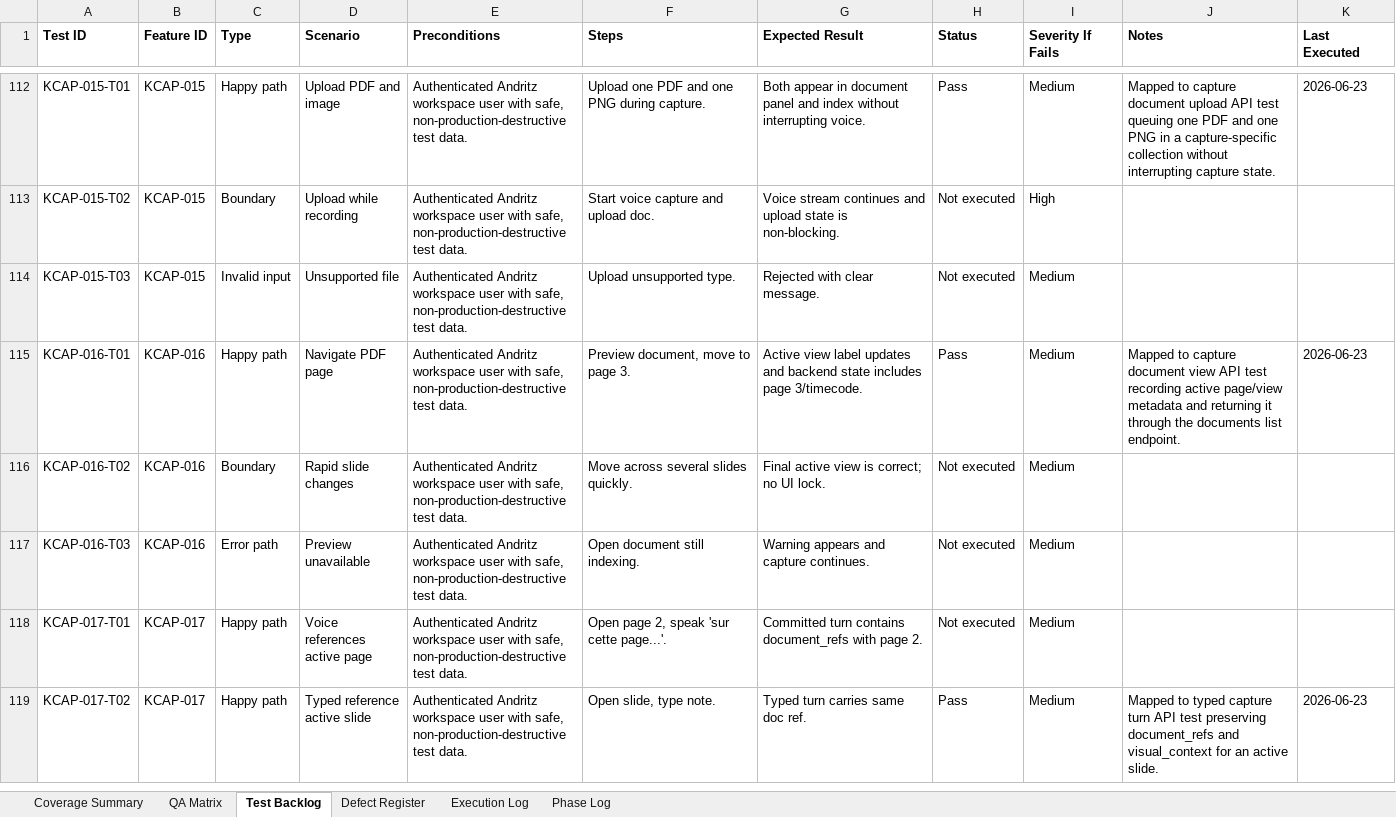
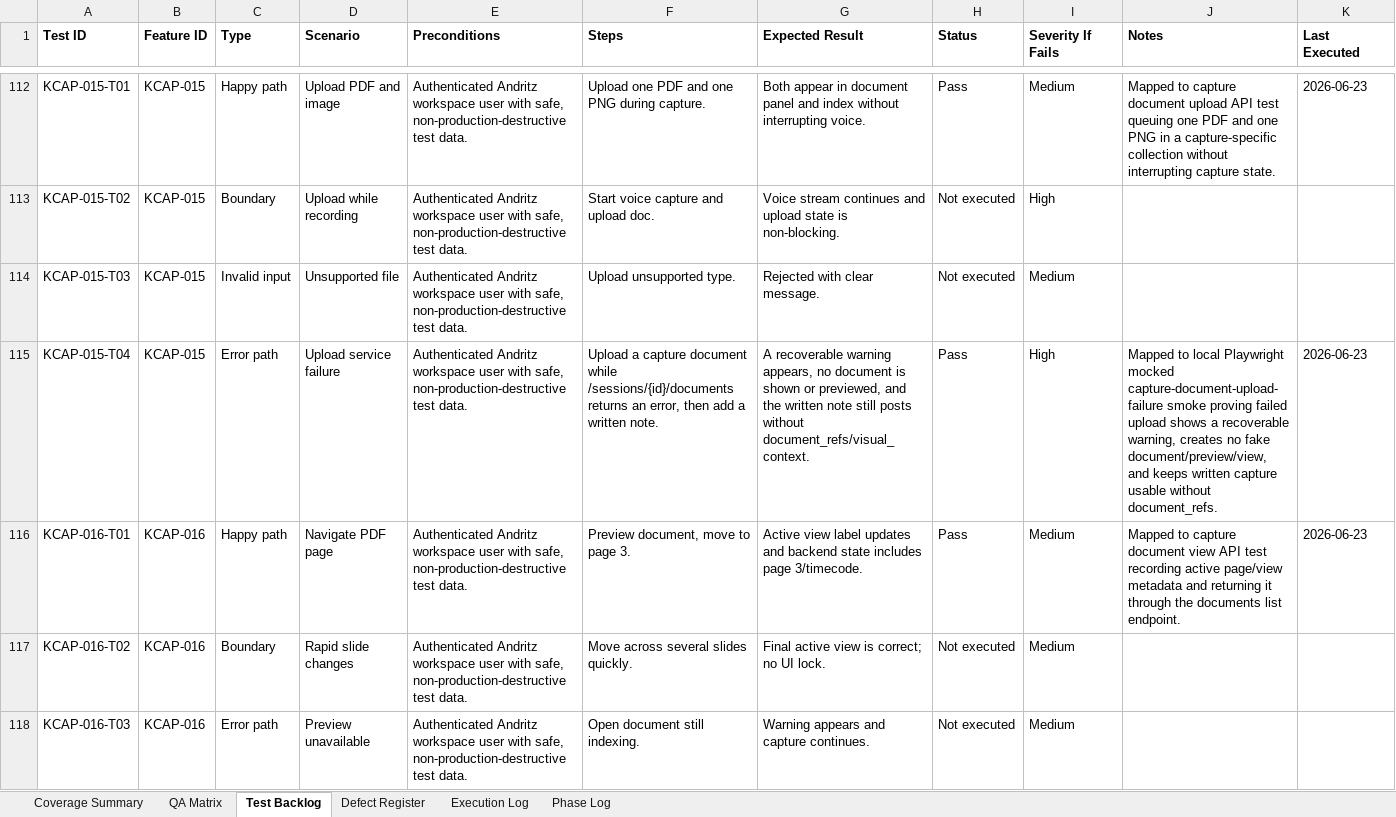
Before and after one commit to tishacian/hyusai, an Excel workbook: outputs/019edc68-andritz-qa/andritz_qa_matrix.xlsx, sheet Test Backlog, drawn as a sheet; only a part is shown, gaps mark what is left out; the shorter side is filled out with more unchanged rows; values as stored, in another font and other column widths than the file's, no borders; rows hold the shown columns only; the diff covers the shown part only; the diff names each change by its address in the sheet, - before the commit and + after, or states it on an @@ line.

Commit message:
test(andritz): cover capture document upload failure

```diff
--- a/outputs/019edc68-andritz-qa/andritz_qa_matrix.xlsx (sheet Test Backlog)
+++ b/outputs/019edc68-andritz-qa/andritz_qa_matrix.xlsx (sheet Test Backlog)
+row 115: KCAP-015-T04 | KCAP-015 | Error path | Upload service failure | Authenticated Andritz workspace user with safe, non-production-destructive test data. | Upload a capture document while /sessions/{id}/documents returns an error, then add a written note. | A recoverable warning appears, no document is shown or previewed, and the written note still posts without document_refs/visual_context. | Pass | High | Mapped to local Playwright mocked capture-document-upload-failure smoke proving failed upload shows a recoverable warning, creates no fake document/preview/view, and keeps written capture usable without document_refs. | 2026-06-23
```
Also changed, not shown: 1 added row elsewhere in this sheet, sheet Execution Log, sheet Phase Log, sheet QA Matrix, sheet Coverage Summary, 7 other files.
